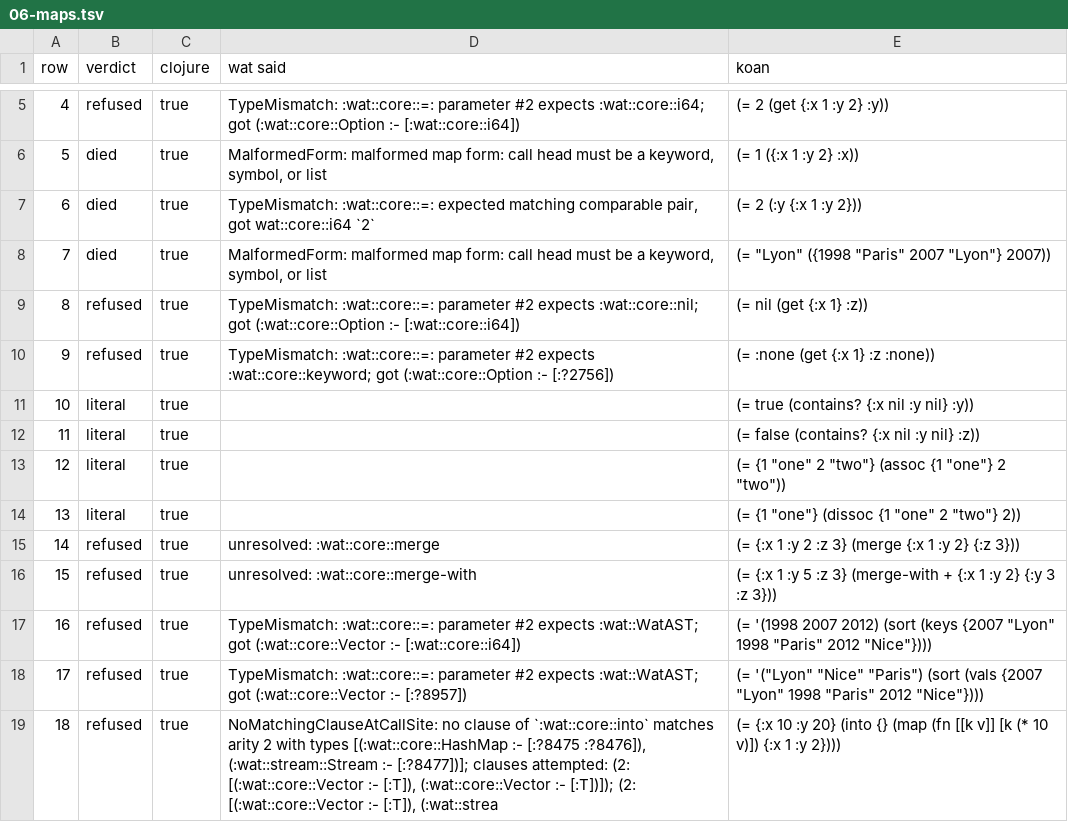
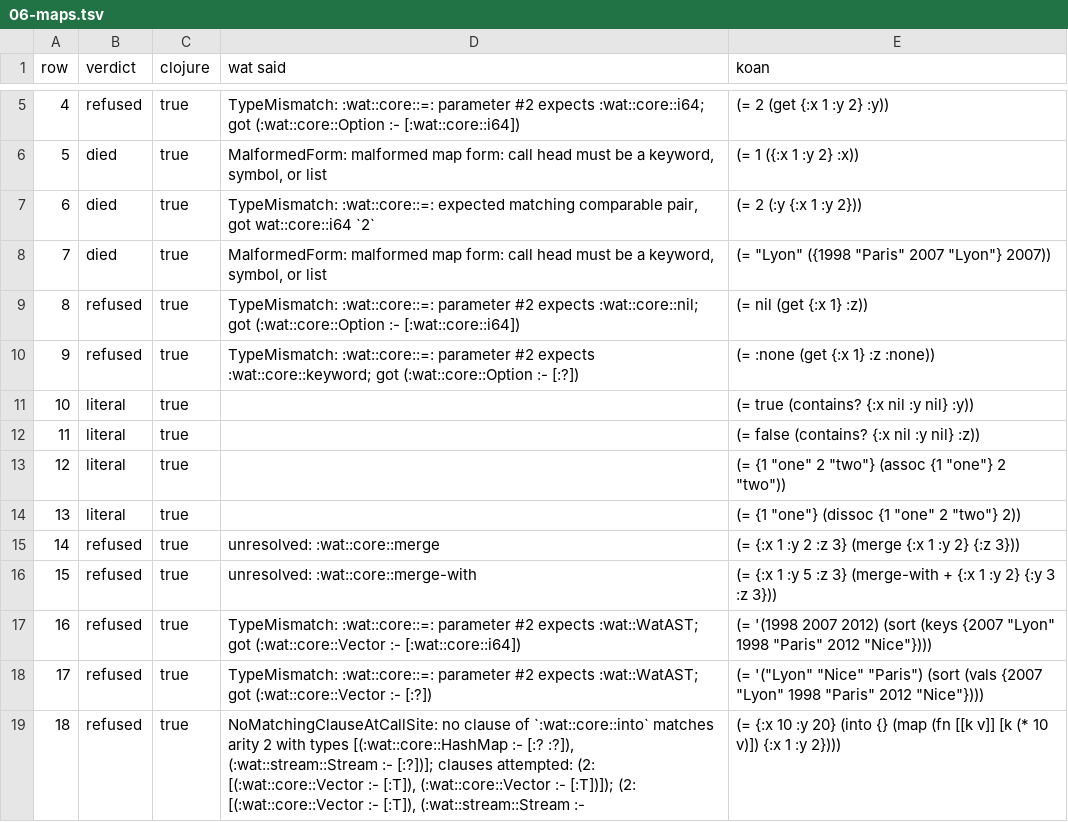
Before and after one commit to watmin/the-little-wat, a TSV file: koans/keyword/06-maps.tsv, drawn as a sheet; only a part is shown, gaps mark what is left out.

```diff
--- a/koans/keyword/06-maps.tsv
+++ b/koans/keyword/06-maps.tsv
@@ -9,3 +9,3 @@ row	verdict	clojure	wat said	koan
 8	refused	true	TypeMismatch: :wat::core::=: parameter #2 expects :wat::core::nil; got (:wat::core::Option :- [:wat::core::i64])	(= nil (get {:x 1} :z))
-9	refused	true	TypeMismatch: :wat::core::=: parameter #2 expects :wat::core::keyword; got (:wat::core::Option :- [:?2756])	(= :none (get {:x 1} :z :none))
+9	refused	true	TypeMismatch: :wat::core::=: parameter #2 expects :wat::core::keyword; got (:wat::core::Option :- [:?])	(= :none (get {:x 1} :z :none))
 10	literal	true		(= true (contains? {:x nil :y nil} :y))
@@ -17,3 +17,3 @@ row	verdict	clojure	wat said	koan
 16	refused	true	TypeMismatch: :wat::core::=: parameter #2 expects :wat::WatAST; got (:wat::core::Vector :- [:wat::core::i64])	(= '(1998 2007 2012) (sort (keys {2007 "Lyon" 1998 "Paris" 2012 "Nice"})))
-17	refused	true	TypeMismatch: :wat::core::=: parameter #2 expects :wat::WatAST; got (:wat::core::Vector :- [:?8957])	(= '("Lyon" "Nice" "Paris") (sort (vals {2007 "Lyon" 1998 "Paris" 2012 "Nice"})))
-18	refused	true	NoMatchingClauseAtCallSite: no clause of `:wat::core::into` matches arity 2 with types [(:wat::core::HashMap :- [:?8475 :?8476]), (:wat::stream::Stream :- [:?8477])]; clauses attempted: (2: [(:wat::core::Vector :- [:T]), (:wat::core::Vector :- [:T])]); (2: [(:wat::core::Vector :- [:T]), (:wat::strea	(= {:x 10 :y 20} (into {} (map (fn [[k v]] [k (* 10 v)]) {:x 1 :y 2})))
+17	refused	true	TypeMismatch: :wat::core::=: parameter #2 expects :wat::WatAST; got (:wat::core::Vector :- [:?])	(= '("Lyon" "Nice" "Paris") (sort (vals {2007 "Lyon" 1998 "Paris" 2012 "Nice"})))
+18	refused	true	NoMatchingClauseAtCallSite: no clause of `:wat::core::into` matches arity 2 with types [(:wat::core::HashMap :- [:? :?]), (:wat::stream::Stream :- [:?])]; clauses attempted: (2: [(:wat::core::Vector :- [:T]), (:wat::core::Vector :- [:T])]); (2: [(:wat::core::Vector :- [:T]), (:wat::stream::Stream :-	(= {:x 10 :y 20} (into {} (map (fn [[k v]] [k (* 10 v)]) {:x 1 :y 2})))
```
Also changed, not shown: koans/keyword/02-strings.tsv, koans/keyword/09-higher-order-functions.tsv, 52 other files.
